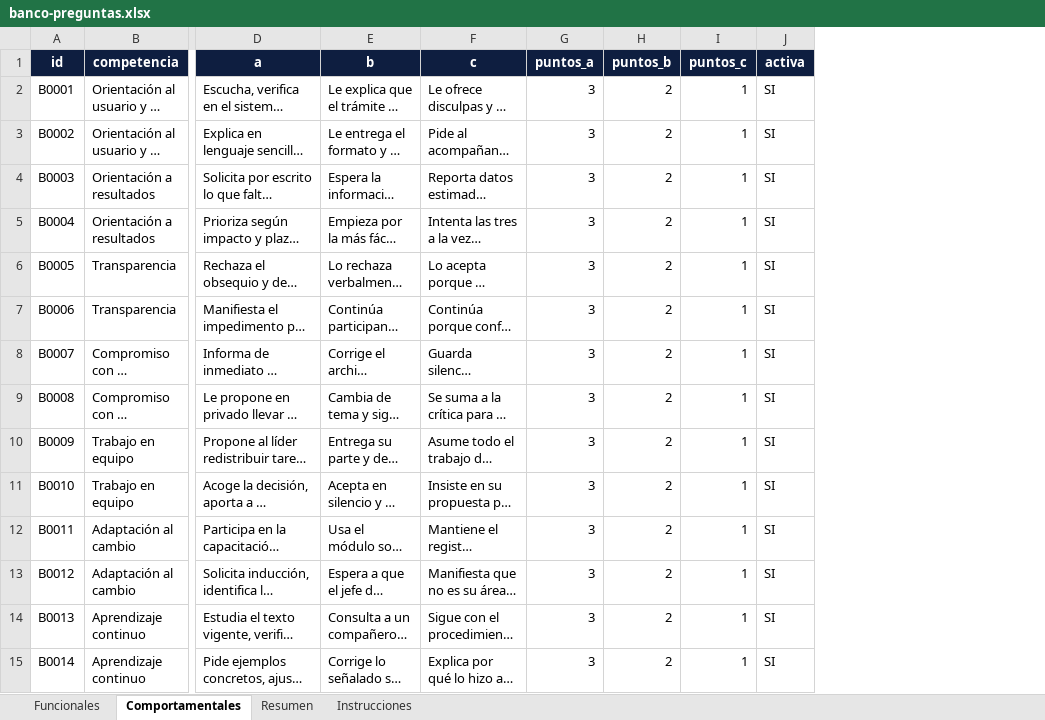
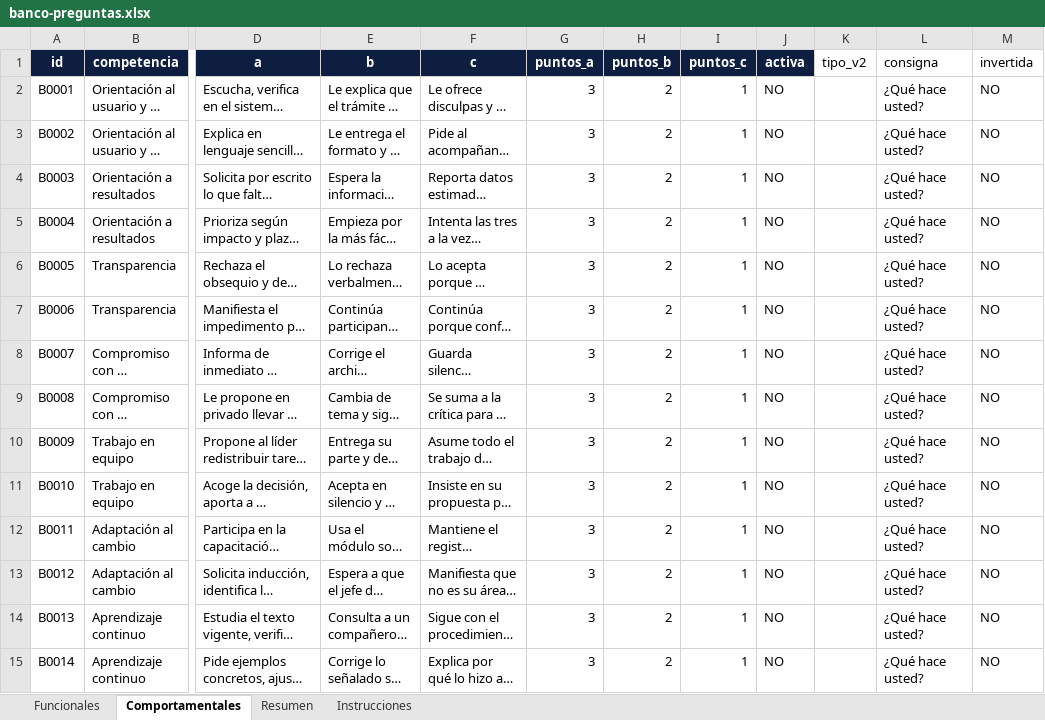
Before and after one commit to ttonguinon/solaris-merit-moncaleano, an Excel workbook: banco-preguntas.xlsx, sheet Comportamentales, drawn as a sheet; only a part is shown, gaps mark what is left out; long unchanged cells end in …; values as stored, in another font and other column widths than the file's, no borders; the diff covers the shown part only; the diff names each change by its address in the sheet, - before the commit and + after, or states it on an @@ line.

```diff
--- a/banco-preguntas.xlsx (sheet Comportamentales)
+++ b/banco-preguntas.xlsx (sheet Comportamentales)
+column K (tipo_v2), empty
+column L (consigna), rows 2-15: all ¿Qué hace usted?
+column M (invertida), rows 2-15: all NO
-J2:J15 (activa): SI
+J2:J15 (activa): NO
```
Also changed, not shown: 57 added rows and 16 edited cells elsewhere in this sheet, sheet Funcionales, sheet Resumen, 9 other files.
